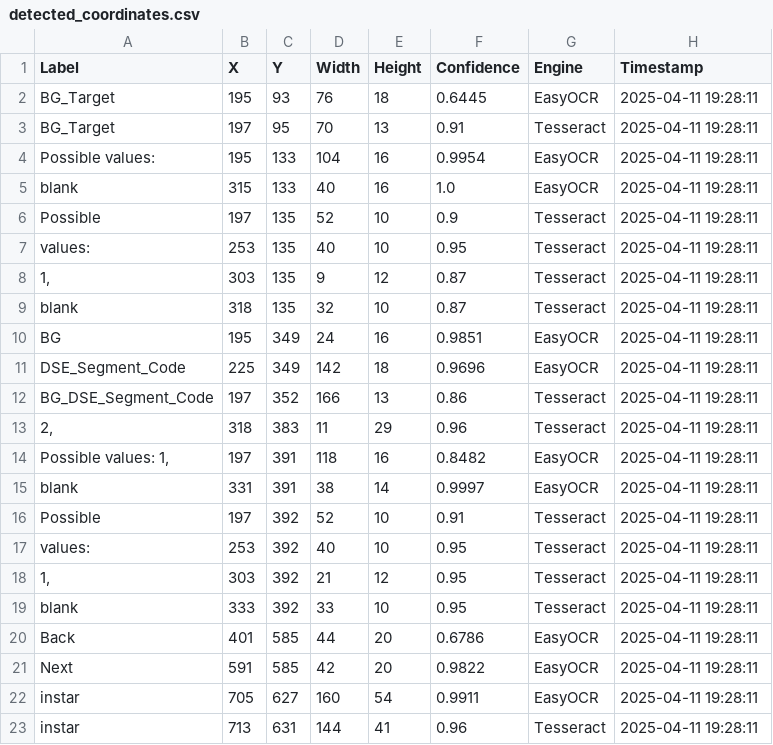
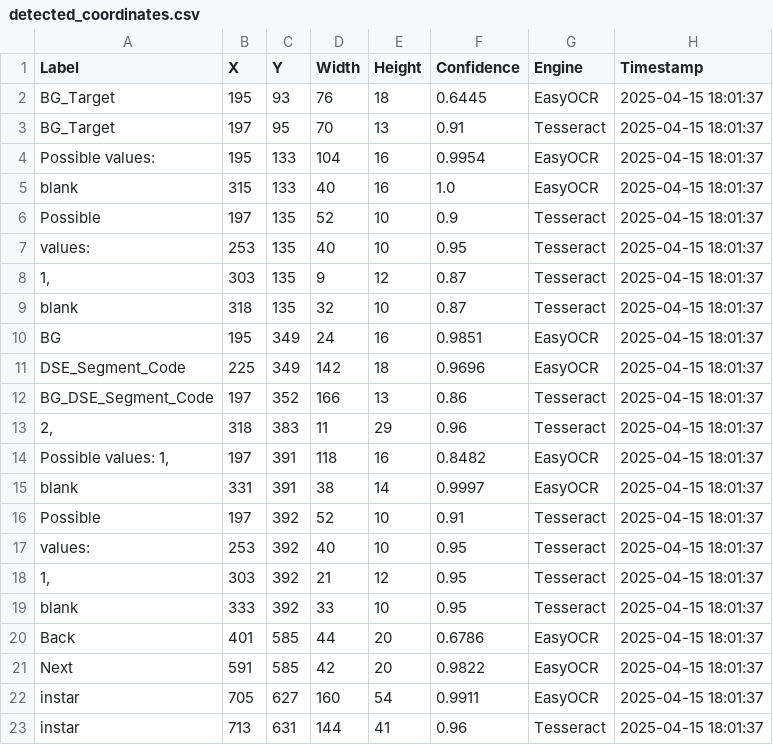
Before and after one commit to surya-gaddala/Healing, a CSV file: detected_coordinates.csv, drawn as a sheet.

Commit message:
new file:   README.md 	modified:   detected_coordinates.csv 	modified:   features/login.feature 	modified:   features/steps/login_steps.py 	modified:   pretty.output 	new file:   screenshots/FAILED_Successful login using coordinates detected by OCR_I_click_using_label__Next__and_perform_OCR_20250415_180146.png 	deleted:    screenshots/FAILED_Successful login using coordinates detected by OCR_I_see_the_label__QID__TargetH__20250411_192722.png 	deleted:    screenshots/FAILED_Successful login using coordinates detected by OCR_I_see_the_label__QID__TargetH__20250411_192824.png 	deleted:    screenshots/FAILED_Successful login using coordinates detected by OCR_I_see_the_label__Welcome_to_Page_2__20250411_192528.png 	deleted:    screenshots/initial_scan_20250411_185204.png 	deleted:    screenshots/initial_scan_20250411_185439.png 	deleted:    screenshots/initial_scan_20250411_185619.png 	deleted:    screenshots/initial_scan_20250411_190406.png 	deleted:    screenshots/initial_scan_20250411_190912.png 	deleted:    screenshots/initial_scan_20250411_191527.png 	deleted:    screenshots/initial_scan_20250411_192231.png 	deleted:    screenshots/initial_scan_20250411_192501.png 	deleted:    screenshots/initial_scan_20250411_192656.png 	deleted:    screenshots/initial_scan_20250411_192753.png 	renamed:    screenshots/initial_scan_20250411_184837.png -> screenshots/initial_scan_20250415_180128.png 	modified:   src/__pycache__/automation_ocr_utils.cpython-313.pyc 	modified:   src/automation_ocr_utils.py

```diff
--- a/detected_coordinates.csv
+++ b/detected_coordinates.csv
@@ -1,23 +1,23 @@
 Label,X,Y,Width,Height,Confidence,Engine,Timestamp
-BG_Target,195,93,76,18,0.6445,EasyOCR,2025-04-11 19:28:11
-BG_Target,197,95,70,13,0.91,Tesseract,2025-04-11 19:28:11
-Possible values:,195,133,104,16,0.9954,EasyOCR,2025-04-11 19:28:11
-blank,315,133,40,16,1.0,EasyOCR,2025-04-11 19:28:11
-Possible,197,135,52,10,0.9,Tesseract,2025-04-11 19:28:11
-values:,253,135,40,10,0.95,Tesseract,2025-04-11 19:28:11
-"1,",303,135,9,12,0.87,Tesseract,2025-04-11 19:28:11
-blank,318,135,32,10,0.87,Tesseract,2025-04-11 19:28:11
-BG,195,349,24,16,0.9851,EasyOCR,2025-04-11 19:28:11
-DSE_Segment_Code,225,349,142,18,0.9696,EasyOCR,2025-04-11 19:28:11
-BG_DSE_Segment_Code,197,352,166,13,0.86,Tesseract,2025-04-11 19:28:11
-"2,",318,383,11,29,0.96,Tesseract,2025-04-11 19:28:11
-"Possible values: 1,",197,391,118,16,0.8482,EasyOCR,2025-04-11 19:28:11
-blank,331,391,38,14,0.9997,EasyOCR,2025-04-11 19:28:11
-Possible,197,392,52,10,0.91,Tesseract,2025-04-11 19:28:11
-values:,253,392,40,10,0.95,Tesseract,2025-04-11 19:28:11
-"1,",303,392,21,12,0.95,Tesseract,2025-04-11 19:28:11
-blank,333,392,33,10,0.95,Tesseract,2025-04-11 19:28:11
-Back,401,585,44,20,0.6786,EasyOCR,2025-04-11 19:28:11
-Next,591,585,42,20,0.9822,EasyOCR,2025-04-11 19:28:11
-instar,705,627,160,54,0.9911,EasyOCR,2025-04-11 19:28:11
-instar,713,631,144,41,0.96,Tesseract,2025-04-11 19:28:11
+BG_Target,195,93,76,18,0.6445,EasyOCR,2025-04-15 18:01:37
+BG_Target,197,95,70,13,0.91,Tesseract,2025-04-15 18:01:37
+Possible values:,195,133,104,16,0.9954,EasyOCR,2025-04-15 18:01:37
+blank,315,133,40,16,1.0,EasyOCR,2025-04-15 18:01:37
+Possible,197,135,52,10,0.9,Tesseract,2025-04-15 18:01:37
+values:,253,135,40,10,0.95,Tesseract,2025-04-15 18:01:37
+"1,",303,135,9,12,0.87,Tesseract,2025-04-15 18:01:37
+blank,318,135,32,10,0.87,Tesseract,2025-04-15 18:01:37
+BG,195,349,24,16,0.9851,EasyOCR,2025-04-15 18:01:37
+DSE_Segment_Code,225,349,142,18,0.9696,EasyOCR,2025-04-15 18:01:37
+BG_DSE_Segment_Code,197,352,166,13,0.86,Tesseract,2025-04-15 18:01:37
+"2,",318,383,11,29,0.96,Tesseract,2025-04-15 18:01:37
+"Possible values: 1,",197,391,118,16,0.8482,EasyOCR,2025-04-15 18:01:37
+blank,331,391,38,14,0.9997,EasyOCR,2025-04-15 18:01:37
+Possible,197,392,52,10,0.91,Tesseract,2025-04-15 18:01:37
+values:,253,392,40,10,0.95,Tesseract,2025-04-15 18:01:37
+"1,",303,392,21,12,0.95,Tesseract,2025-04-15 18:01:37
+blank,333,392,33,10,0.95,Tesseract,2025-04-15 18:01:37
+Back,401,585,44,20,0.6786,EasyOCR,2025-04-15 18:01:37
+Next,591,585,42,20,0.9822,EasyOCR,2025-04-15 18:01:37
+instar,705,627,160,54,0.9911,EasyOCR,2025-04-15 18:01:37
+instar,713,631,144,41,0.96,Tesseract,2025-04-15 18:01:37
```
Also changed, not shown: 20 other files.
